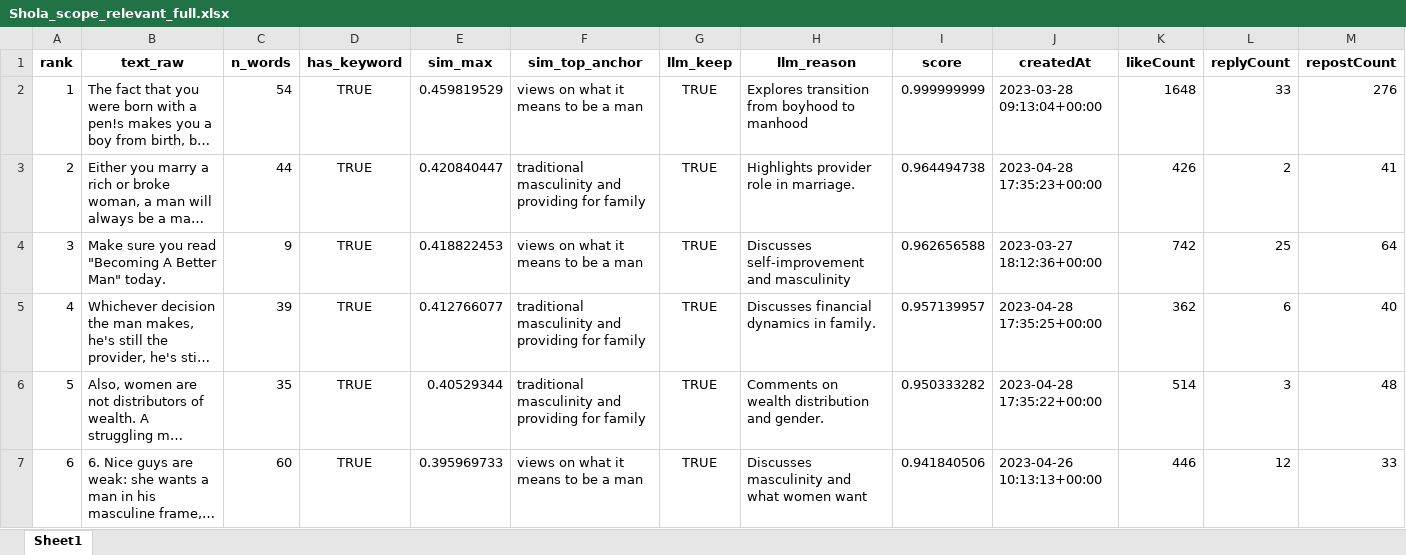
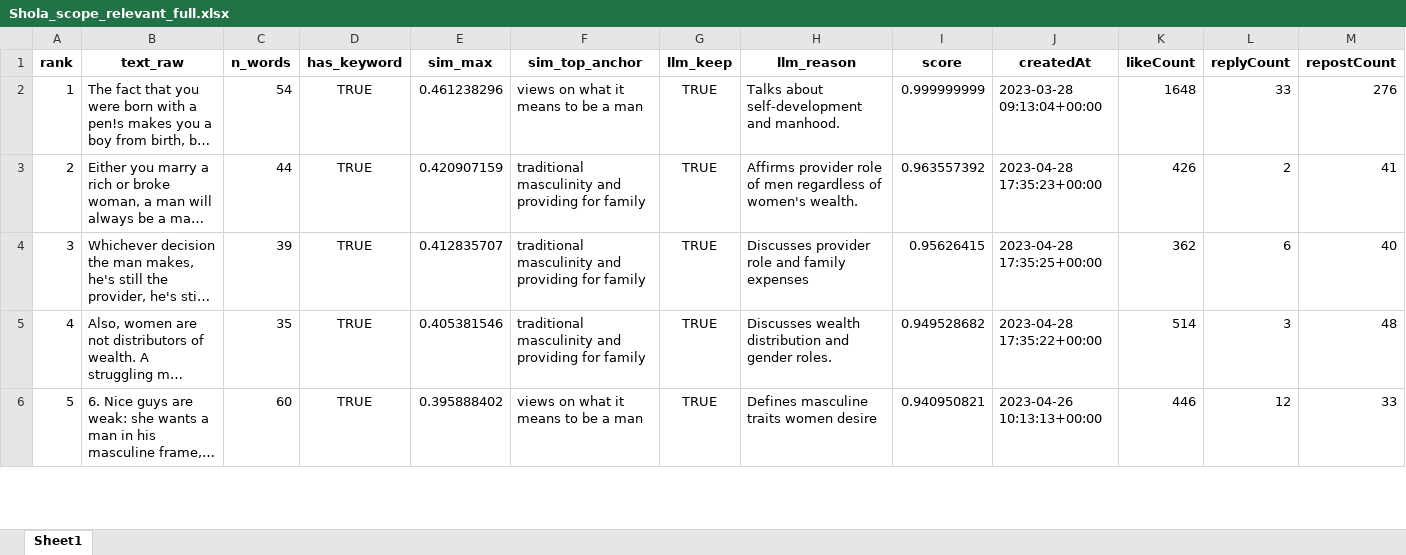
Before and after one commit to dhruv7539/Gates-Manfluencer-Project, an Excel workbook: Scraped Tweets - Nigeria/Shola_scope_relevant_full.xlsx, sheet Sheet1, drawn as a sheet; only a part is shown; long unchanged cells end in …; values as stored, in another font and other column widths than the file's, no borders; removed rows and columns are numbered as before the commit, all else as after; rows hold the shown columns only; the diff covers the shown part only; the diff names each change by its address in the sheet, - before the commit and + after, or states it on an @@ line.

```diff
--- a/Scraped Tweets - Nigeria/Shola_scope_relevant_full.xlsx (sheet Sheet1)
+++ b/Scraped Tweets - Nigeria/Shola_scope_relevant_full.xlsx (sheet Sheet1)
-E2 (sim_max): 0.459819529
+E2 (sim_max): 0.461238296
-H2 (llm_reason): Explores transition from boyhood to manhood
+H2 (llm_reason): Talks about self-development and manhood.
-E3 (sim_max): 0.420840447
+E3 (sim_max): 0.420907159
-H3 (llm_reason): Highlights provider role in marriage.
+H3 (llm_reason): Affirms provider role of men regardless of women's wealth.
-I3 (score): 0.964494738
+I3 (score): 0.963557392
-row 4: 3 | Make sure you read "Becoming A Better Man" today. | 9 | TRUE | 0.418822453 | views on what it means to be a man | TRUE | Discusses self-improvement and masculinity | 0.962656588 | 2023-03-27 18:12:36+00:00 | 742 | 25 | 64
@@ column A (rank) renumbered between rows 4 and 140 @@
-E4 (sim_max): 0.412766077
+E4 (sim_max): 0.412835707
-H4 (llm_reason): Discusses financial dynamics in family.
+H4 (llm_reason): Discusses provider role and family expenses
-I4 (score): 0.957139957
+I4 (score): 0.95626415
-E5 (sim_max): 0.40529344
+E5 (sim_max): 0.405381546
-H5 (llm_reason): Comments on wealth distribution and gender.
+H5 (llm_reason): Discusses wealth distribution and gender roles.
-I5 (score): 0.950333282
+I5 (score): 0.949528682
-E6 (sim_max): 0.395969733
+E6 (sim_max): 0.395888402
-H6 (llm_reason): Discusses masculinity and what women want
+H6 (llm_reason): Defines masculine traits women desire
-I6 (score): 0.941840506
+I6 (score): 0.940950821
```
Also changed, not shown: 89 added rows, 5 removed rows and 150 edited cells elsewhere in this sheet, Scraped Tweets - Nigeria/Agba John Doe_scope_relevant_full.xlsx, Scraped Tweets - Nigeria/Deyemi Okanlawon_scope_relevant.xlsx, 7 other files.
